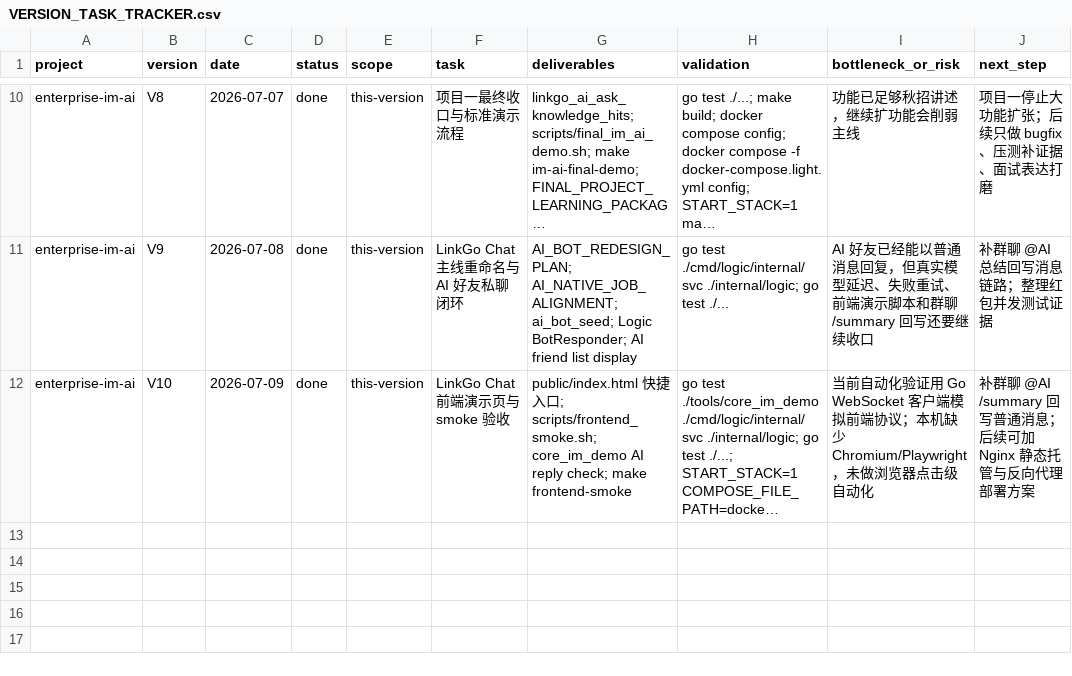
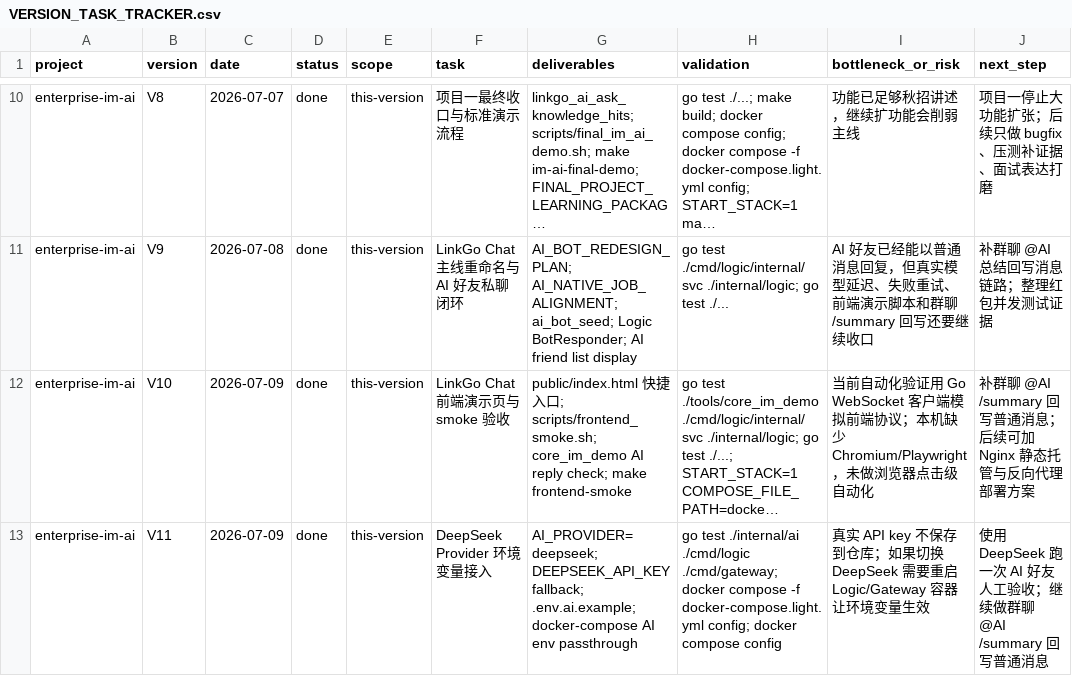
Before and after one commit to 1084217636/linkgo-im, a CSV file: docs/VERSION_TASK_TRACKER.csv, drawn as a sheet; only a part is shown, gaps mark what is left out; long unchanged cells end in …; the diff names each change by its address in the sheet, - before the commit and + after, or states it on an @@ line.

Commit message:
feat: support DeepSeek AI provider env

```diff
--- a/docs/VERSION_TASK_TRACKER.csv
+++ b/docs/VERSION_TASK_TRACKER.csv
+row 13: enterprise-im-ai | V11 | 2026-07-09 | done | this-version | DeepSeek Provider 环境变量接入 | AI_PROVIDER=deepseek; DEEPSEEK_API_KEY fallback; .env.ai.example; docker-compose AI env passthrough | go test ./internal/ai ./cmd/logic ./cmd/gateway; docker compose -f docker-compose.light.yml config; docker compose config | 真实 API key 不保存到仓库；如果切换 DeepSeek 需要重启 Logic/Gateway 容器让环境变量生效 | 使用 DeepSeek 跑一次 AI 好友人工验收；继续做群聊 @AI /summary 回写普通消息
```
Also changed, not shown: docs/AI_BOT_REDESIGN_TRACKER.csv, 8 other files.
